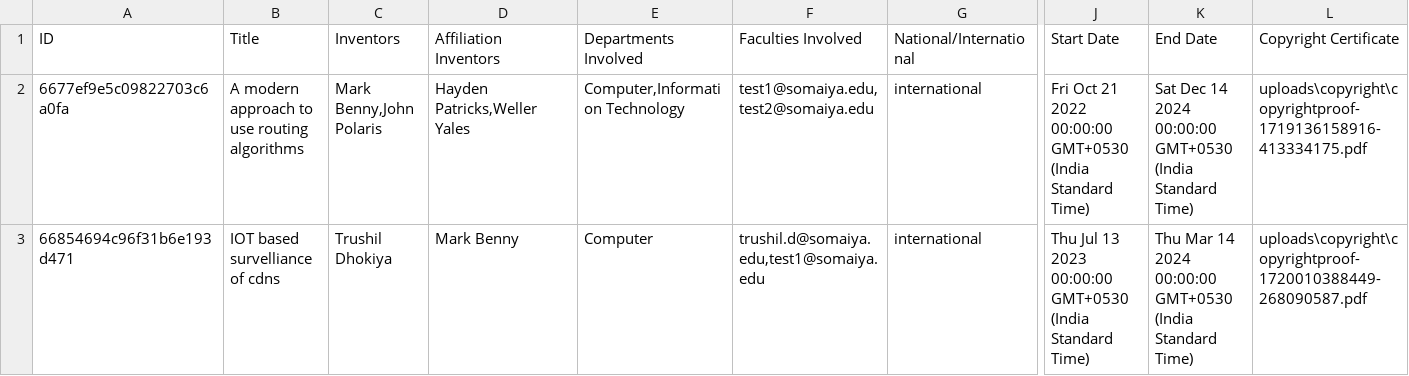
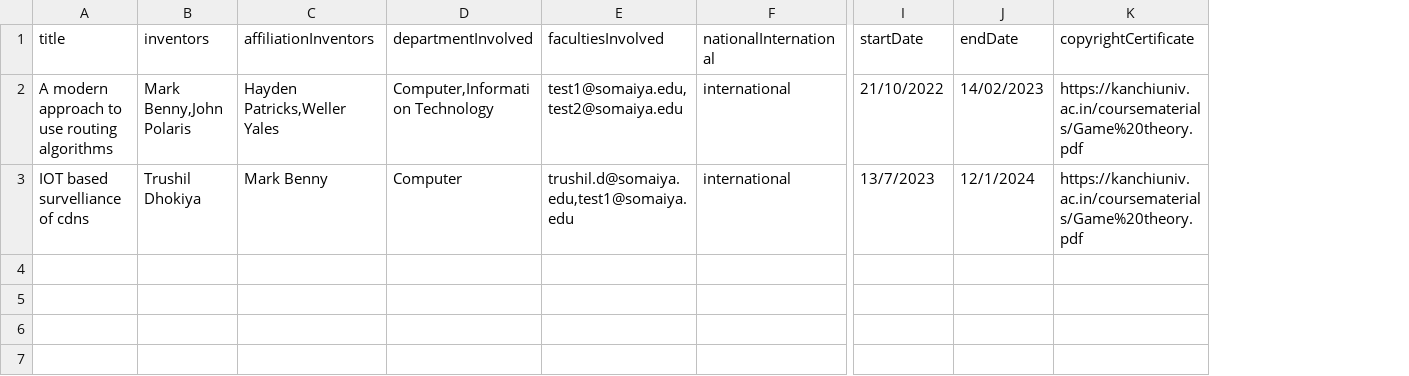
Before and after one commit to trushildhokiya/fpms, a CSV file: frontend/src/utils/data/copyright.csv, drawn as a sheet; only a part is shown, gaps mark what is left out; removed rows and columns are numbered as before the commit, all else as after; the diff covers the shown part only; the diff names each change by its address in the sheet, - before the commit and + after, or states it on an @@ line.

Commit message:
completed copyright , conference csv upload

```diff
--- a/frontend/src/utils/data/copyright.csv
+++ b/frontend/src/utils/data/copyright.csv
-column A (ID), rows 2-3: 6677ef9e5c09822703c6a0fa | 66854694c96f31b6e193d471
-column J (Start Date), rows 2-3: Fri Oct 21 2022 00:00:00 GMT+0530 (India Standard Time) | Thu Jul 13 2023 00:00:00 GMT+0530 (India Standard Time)
-column K (End Date), rows 2-3: Sat Dec 14 2024 00:00:00 GMT+0530 (India Standard Time) | Thu Mar 14 2024 00:00:00 GMT+0530 (India Standard Time)
-column L (Copyright Certificate), rows 2-3: uploads\copyright\copyrightproof-1719136158916-413334175.pdf | uploads\copyright\copyrightproof-1720010388449-268090587.pdf
+column I (startDate), rows 2-3: 21/10/2022 | 13/7/2023
+column J (endDate), rows 2-3: 14/02/2023 | 12/1/2024
+column K (copyrightCertificate), rows 2-3: https://kanchiuniv.ac.in/coursematerials/Game%20theory.pdf | https://kanchiuniv.ac.in/coursematerials/Game%20theory.pdf
-A1: Title
+A1: title
-B1: Inventors
+B1: inventors
-C1: Affiliation Inventors
+C1: affiliationInventors
-D1: Departments Involved
+D1: departmentInvolved
-E1: Faculties Involved
+E1: facultiesInvolved
-F1: National/International
+F1: nationalInternational
```
Also changed, not shown: 2 edited cells elsewhere in this file, frontend/src/utils/data/journal.csv, 2 other files.
